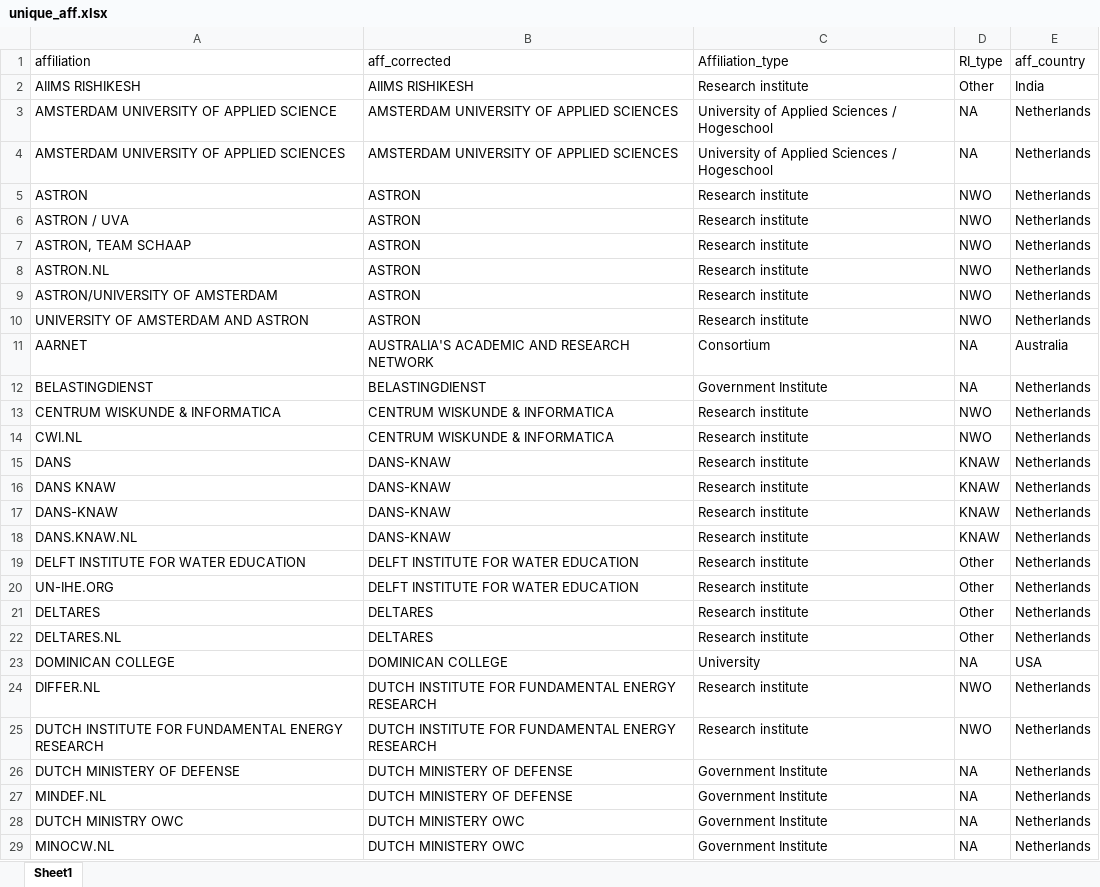
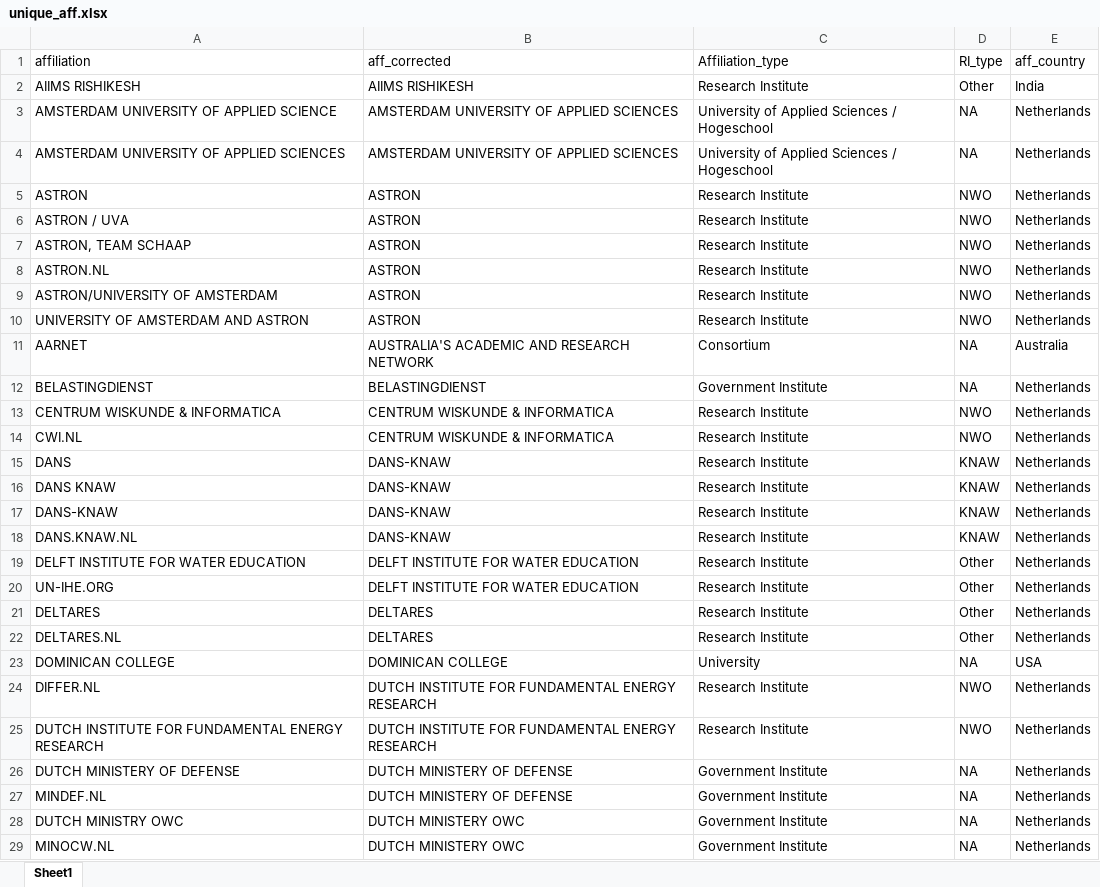
Before and after one commit to escience-academy/workshop_analysis, an Excel workbook: data/unique_aff.xlsx, sheet Sheet1, drawn as a sheet; only a part is shown; values as stored, in another font and other column widths than the file's, no borders; the diff covers the shown part only; the diff names each change by its address in the sheet, - before the commit and + after, or states it on an @@ line.

Commit message:
add momice data and affiliations

```diff
--- a/data/unique_aff.xlsx (sheet Sheet1)
+++ b/data/unique_aff.xlsx (sheet Sheet1)
-C2 (Affiliation_type): Research institute
+C2 (Affiliation_type): Research Institute
-C5:C10 (Affiliation_type): Research institute
+C5:C10 (Affiliation_type): Research Institute
-C13:C22 (Affiliation_type): Research institute
+C13:C22 (Affiliation_type): Research Institute
-C24:C25 (Affiliation_type): Research institute
+C24:C25 (Affiliation_type): Research Institute
```
Also changed, not shown: 3 added rows and 27 edited cells elsewhere in this sheet, 5 other files.
